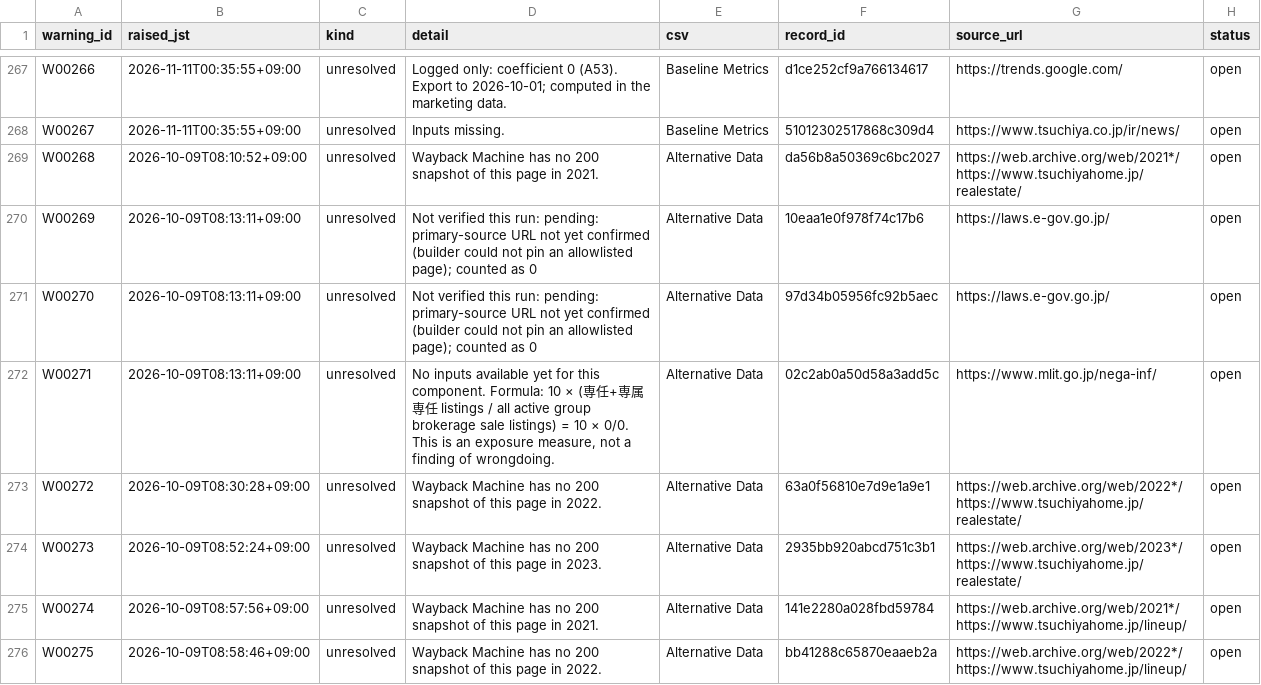
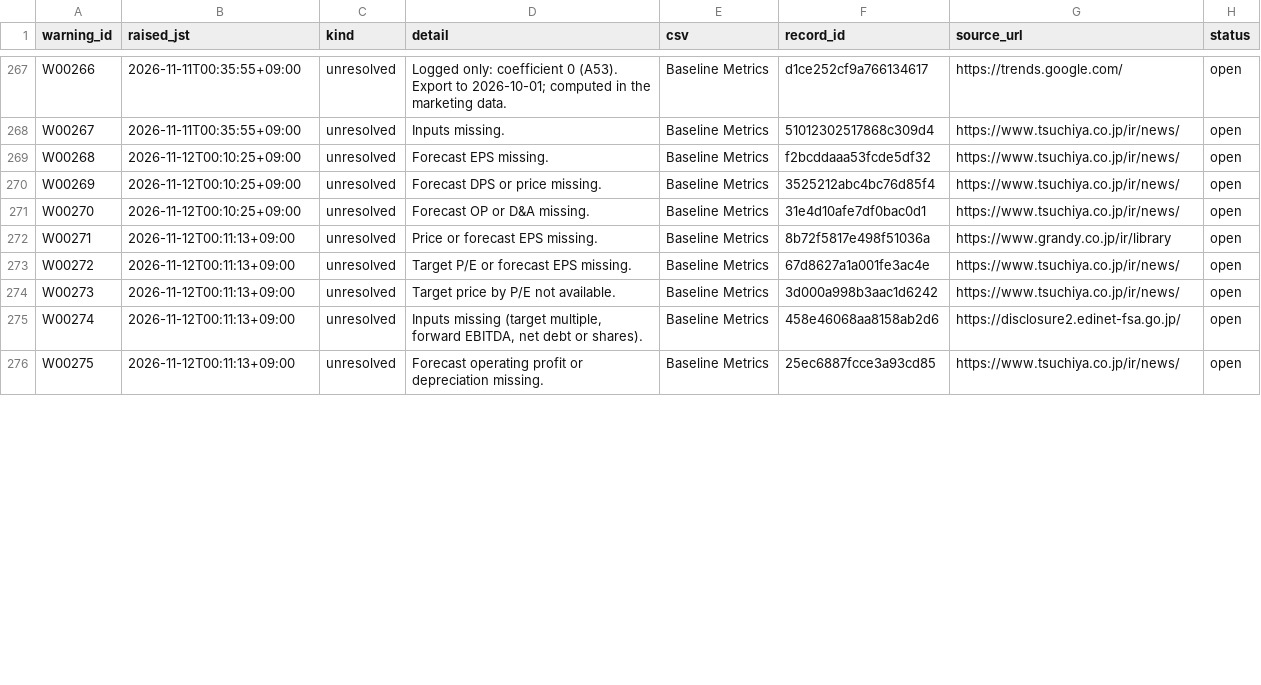
Before and after one commit to renishly/tsuchiya_holdings, a CSV file: v2/app/state/agent_warnings.csv, drawn as a sheet; only a part is shown, gaps mark what is left out; the diff covers the shown part only.

```diff
--- a/v2/app/state/agent_warnings.csv
+++ b/v2/app/state/agent_warnings.csv
@@ -268,9 +268,9 @@ W00266,2026-11-11T00:35:55+09:00,unresolved,Logged only: coefficient 0 (A53). Ex
 W00267,2026-11-11T00:35:55+09:00,unresolved,Inputs missing.,Baseline Metrics,51012302517868c309d4,https://www.tsuchiya.co.jp/ir/news/,open
-W00268,2026-10-09T08:10:52+09:00,unresolved,Wayback Machine has no 200 snapshot of this page in 2021.,Alternative Data,da56b8a50369c6bc2027,https://web.archive.org/web/2021*/https://www.tsuchiyahome.jp/realestate/,open
-W00269,2026-10-09T08:13:11+09:00,unresolved,Not verified this run: pending: primary-source URL not yet confirmed (builder could not pin an allowlisted page); counted as 0,Alternative Data,10eaa1e0f978f74c17b6,https://laws.e-gov.go.jp/,open
-W00270,2026-10-09T08:13:11+09:00,unresolved,Not verified this run: pending: primary-source URL not yet confirmed (builder could not pin an allowlisted page); counted as 0,Alternative Data,97d34b05956fc92b5aec,https://laws.e-gov.go.jp/,open
-W00271,2026-10-09T08:13:11+09:00,unresolved,"No inputs available yet for this component. Formula: 10 × (専任+専属専任 listings / all active group brokerage sale listings) = 10 × 0/0. This is an exposure measure, not a finding of wrongdoing.",Alternative Data,02c2ab0a50d58a3add5c,https://www.mlit.go.jp/nega-inf/,open
-W00272,2026-10-09T08:30:28+09:00,unresolved,Wayback Machine has no 200 snapshot of this page in 2022.,Alternative Data,63a0f56810e7d9e1a9e1,https://web.archive.org/web/2022*/https://www.tsuchiyahome.jp/realestate/,open
-W00273,2026-10-09T08:52:24+09:00,unresolved,Wayback Machine has no 200 snapshot of this page in 2023.,Alternative Data,2935bb920abcd751c3b1,https://web.archive.org/web/2023*/https://www.tsuchiyahome.jp/realestate/,open
-W00274,2026-10-09T08:57:56+09:00,unresolved,Wayback Machine has no 200 snapshot of this page in 2021.,Alternative Data,141e2280a028fbd59784,https://web.archive.org/web/2021*/https://www.tsuchiyahome.jp/lineup/,open
-W00275,2026-10-09T08:58:46+09:00,unresolved,Wayback Machine has no 200 snapshot of this page in 2022.,Alternative Data,bb41288c65870eaaeb2a,https://web.archive.org/web/2022*/https://www.tsuchiyahome.jp/lineup/,open
+W00268,2026-11-12T00:10:25+09:00,unresolved,Forecast EPS missing.,Baseline Metrics,f2bcddaaa53fcde5df32,https://www.tsuchiya.co.jp/ir/news/,open
+W00269,2026-11-12T00:10:25+09:00,unresolved,Forecast DPS or price missing.,Baseline Metrics,3525212abc4bc76d85f4,https://www.tsuchiya.co.jp/ir/news/,open
+W00270,2026-11-12T00:10:25+09:00,unresolved,Forecast OP or D&A missing.,Baseline Metrics,31e4d10afe7df0bac0d1,https://www.tsuchiya.co.jp/ir/news/,open
+W00271,2026-11-12T00:11:13+09:00,unresolved,Price or forecast EPS missing.,Baseline Metrics,8b72f5817e498f51036a,https://www.grandy.co.jp/ir/library,open
+W00272,2026-11-12T00:11:13+09:00,unresolved,Target P/E or forecast EPS missing.,Baseline Metrics,67d8627a1a001fe3ac4e,https://www.tsuchiya.co.jp/ir/news/,open
+W00273,2026-11-12T00:11:13+09:00,unresolved,Target price by P/E not available.,Baseline Metrics,3d000a998b3aac1d6242,https://www.tsuchiya.co.jp/ir/news/,open
+W00274,2026-11-12T00:11:13+09:00,unresolved,"Inputs missing (target multiple, forward EBITDA, net debt or shares).",Baseline Metrics,458e46068aa8158ab2d6,https://disclosure2.edinet-fsa.go.jp/,open
+W00275,2026-11-12T00:11:13+09:00,unresolved,Forecast operating profit or depreciation missing.,Baseline Metrics,25ec6887fcce3a93cd85,https://www.tsuchiya.co.jp/ir/news/,open
```
Also changed, not shown: 13 added rows and 31 edited cells elsewhere in this file, v2/app/logs/debug_runs.csv, 22 other files.
